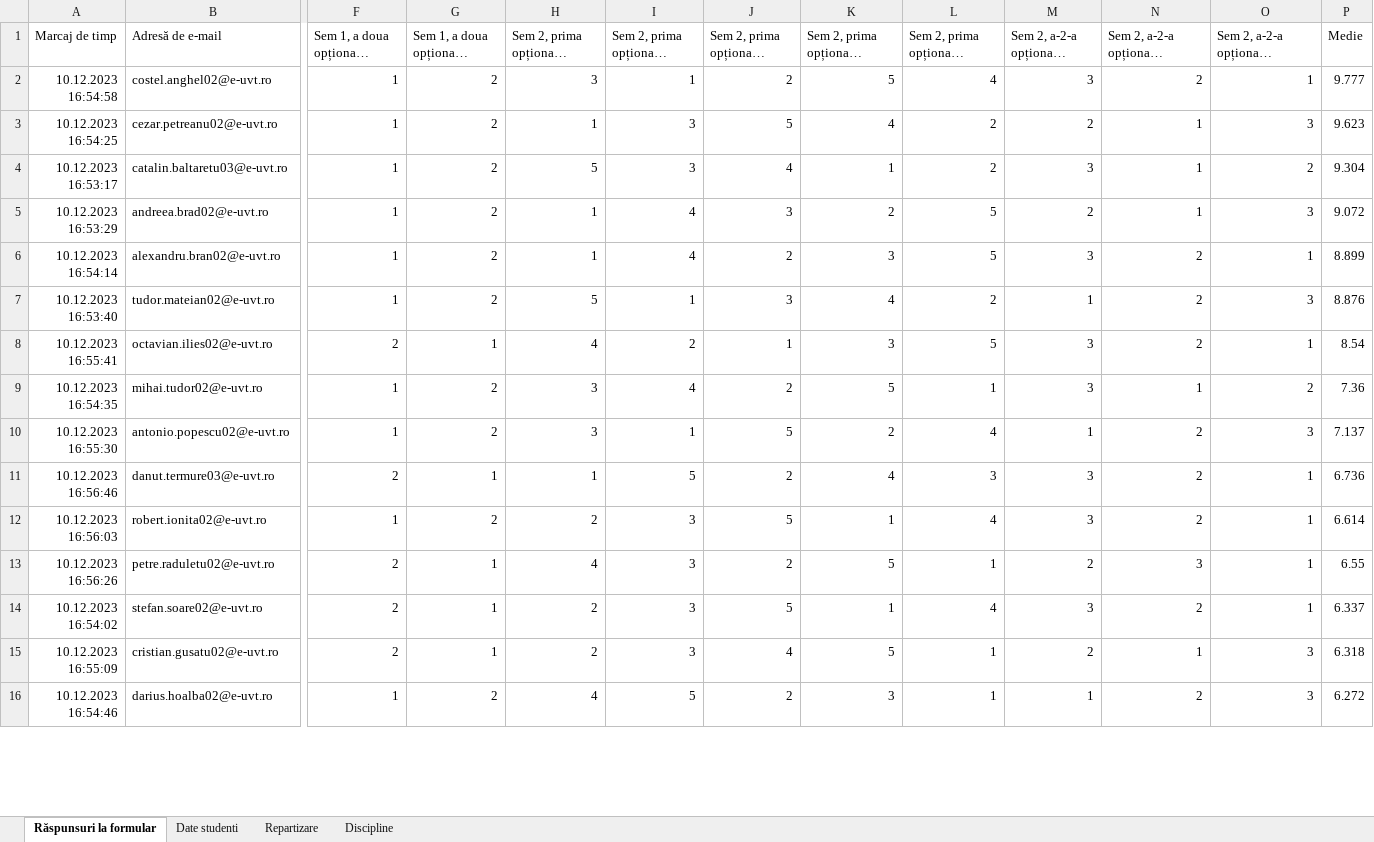
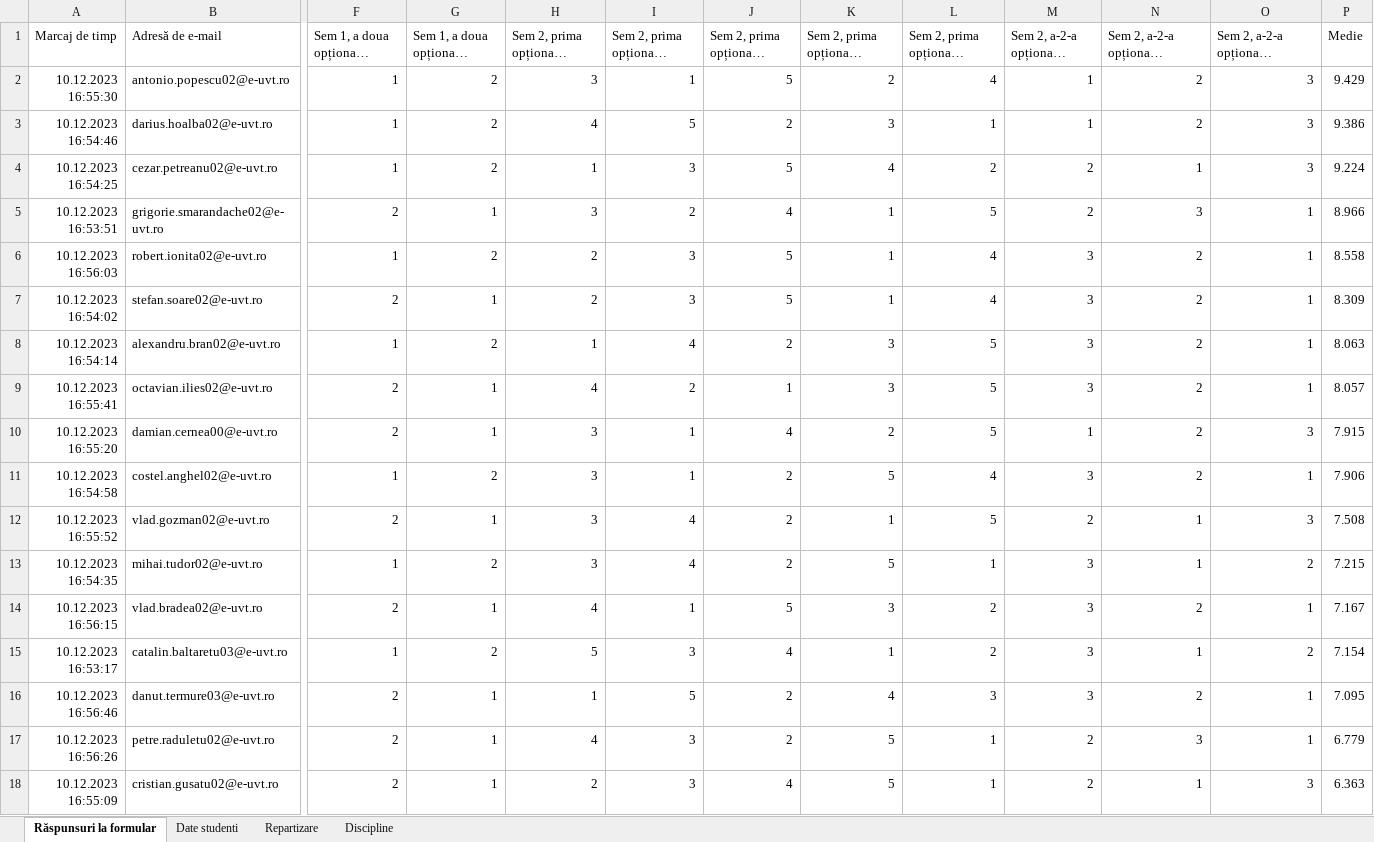
Before and after one commit to gandolh/RoboticProcessAutomation, an Excel workbook: RPA_Project_Fill_Optionale/SortareRezultateForms/raspunsuri.xlsx, sheet Răspunsuri la formular, drawn as a sheet; only a part is shown, gaps mark what is left out; long unchanged cells end in …; values as stored, in another font and other column widths than the file's, no borders; removed rows and columns are numbered as before the commit, all else as after; rows hold the shown columns only; the diff covers the shown part only; the diff names each change by its address in the sheet, - before the commit and + after, or states it on an @@ line.

```diff
--- a/RPA_Project_Fill_Optionale/SortareRezultateForms/raspunsuri.xlsx (sheet Răspunsuri la formular)
+++ b/RPA_Project_Fill_Optionale/SortareRezultateForms/raspunsuri.xlsx (sheet Răspunsuri la formular)
-row 2: 10.12.2023 16:54:58 | costel.anghel02@e-uvt.ro | 1 | 2 | 3 | 1 | 2 | 5 | 4 | 3 | 2 | 1 | 9.777
+row 2: 10.12.2023 16:55:30 | antonio.popescu02@e-uvt.ro | 1 | 2 | 3 | 1 | 5 | 2 | 4 | 1 | 2 | 3 | 9.429
+row 3: 10.12.2023 16:54:46 | darius.hoalba02@e-uvt.ro | 1 | 2 | 4 | 5 | 2 | 3 | 1 | 1 | 2 | 3 | 9.386
-P4 (Medie): 9.623
+P4 (Medie): 9.224
-row 4: 10.12.2023 16:53:17 | catalin.baltaretu03@e-uvt.ro | 1 | 2 | 5 | 3 | 4 | 1 | 2 | 3 | 1 | 2 | 9.304
-row 5: 10.12.2023 16:53:29 | andreea.brad02@e-uvt.ro | 1 | 2 | 1 | 4 | 3 | 2 | 5 | 2 | 1 | 3 | 9.072
+row 5: 10.12.2023 16:53:51 | grigorie.smarandache02@e-uvt.ro | 2 | 1 | 3 | 2 | 4 | 1 | 5 | 2 | 3 | 1 | 8.966
+row 6: 10.12.2023 16:56:03 | robert.ionita02@e-uvt.ro | 1 | 2 | 2 | 3 | 5 | 1 | 4 | 3 | 2 | 1 | 8.558
+row 7: 10.12.2023 16:54:02 | stefan.soare02@e-uvt.ro | 2 | 1 | 2 | 3 | 5 | 1 | 4 | 3 | 2 | 1 | 8.309
-P8 (Medie): 8.899
+P8 (Medie): 8.063
-row 7: 10.12.2023 16:53:40 | tudor.mateian02@e-uvt.ro | 1 | 2 | 5 | 1 | 3 | 4 | 2 | 1 | 2 | 3 | 8.876
-P9 (Medie): 8.54
+P9 (Medie): 8.057
+row 10: 10.12.2023 16:55:20 | damian.cernea00@e-uvt.ro | 2 | 1 | 3 | 1 | 4 | 2 | 5 | 1 | 2 | 3 | 7.915
+row 11: 10.12.2023 16:54:58 | costel.anghel02@e-uvt.ro | 1 | 2 | 3 | 1 | 2 | 5 | 4 | 3 | 2 | 1 | 7.906
+row 12: 10.12.2023 16:55:52 | vlad.gozman02@e-uvt.ro | 2 | 1 | 3 | 4 | 2 | 1 | 5 | 2 | 1 | 3 | 7.508
-P13 (Medie): 7.36
+P13 (Medie): 7.215
-row 10: 10.12.2023 16:55:30 | antonio.popescu02@e-uvt.ro | 1 | 2 | 3 | 1 | 5 | 2 | 4 | 1 | 2 | 3 | 7.137
+row 14: 10.12.2023 16:56:15 | vlad.bradea02@e-uvt.ro | 2 | 1 | 4 | 1 | 5 | 3 | 2 | 3 | 2 | 1 | 7.167
+row 15: 10.12.2023 16:53:17 | catalin.baltaretu03@e-uvt.ro | 1 | 2 | 5 | 3 | 4 | 1 | 2 | 3 | 1 | 2 | 7.154
-P16 (Medie): 6.736
+P16 (Medie): 7.095
-row 12: 10.12.2023 16:56:03 | robert.ionita02@e-uvt.ro | 1 | 2 | 2 | 3 | 5 | 1 | 4 | 3 | 2 | 1 | 6.614
-P17 (Medie): 6.55
+P17 (Medie): 6.779
-row 14: 10.12.2023 16:54:02 | stefan.soare02@e-uvt.ro | 2 | 1 | 2 | 3 | 5 | 1 | 4 | 3 | 2 | 1 | 6.337
-P18 (Medie): 6.318
+P18 (Medie): 6.363
-row 16: 10.12.2023 16:54:46 | darius.hoalba02@e-uvt.ro | 1 | 2 | 4 | 5 | 2 | 3 | 1 | 1 | 2 | 3 | 6.272
```
Also changed, not shown: 2 added rows, 4 removed rows and 1 edited cell elsewhere in this sheet, sheet Date studenti, 5 other files.
